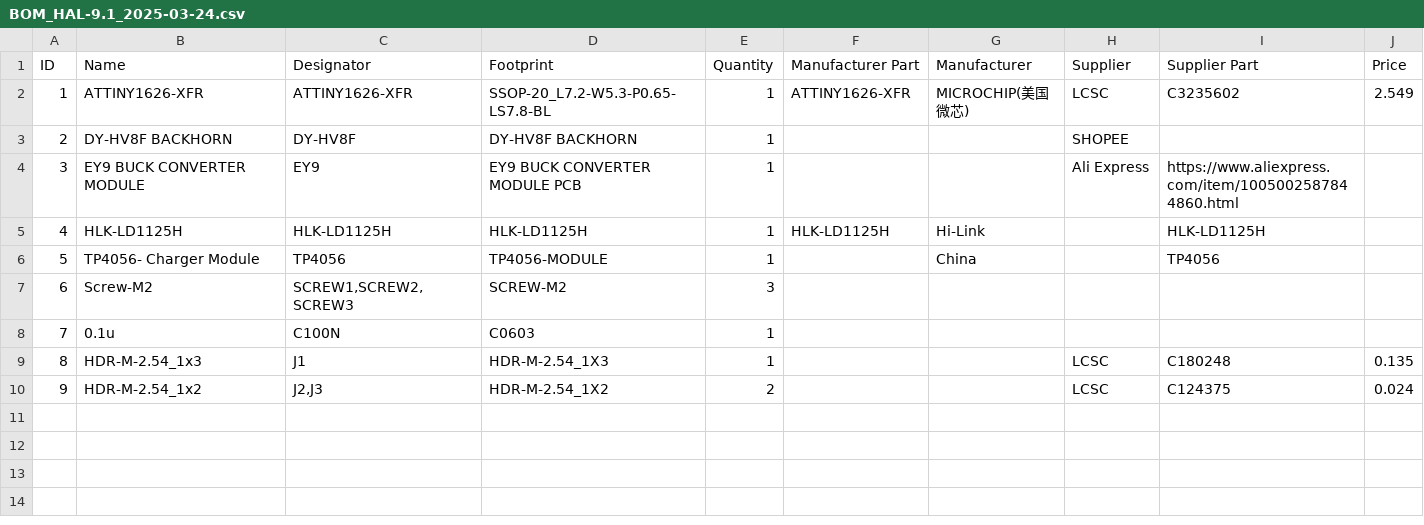
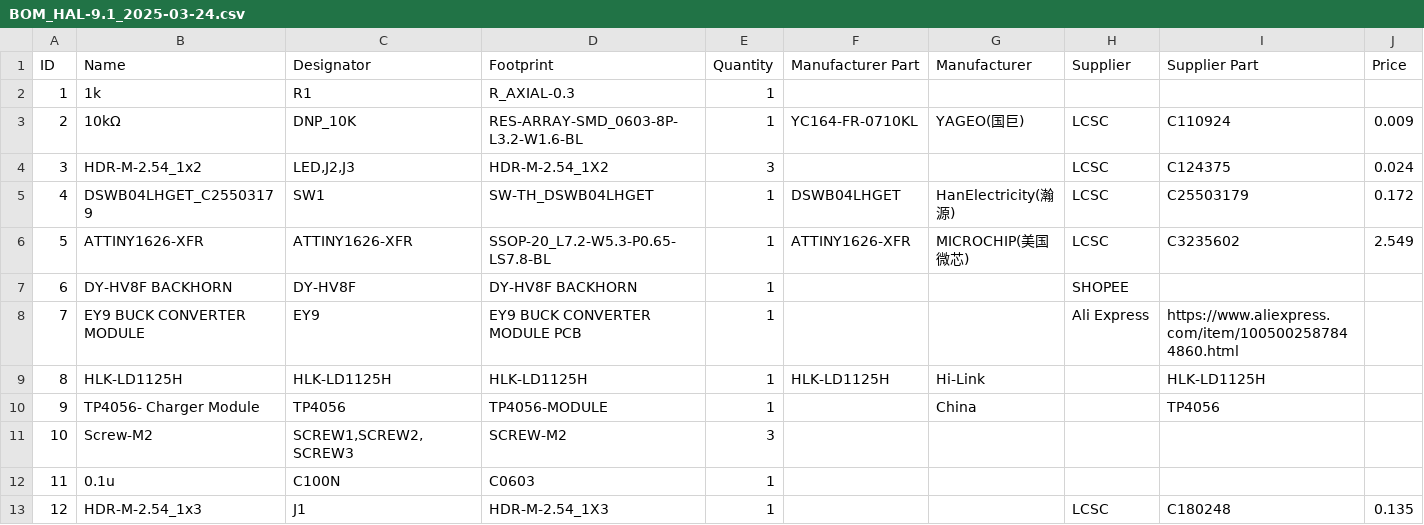
Before and after one commit to triodit/HAL, a CSV file: Gerber_Files/BOM_HAL-9.1_2025-03-24.csv, drawn as a sheet; removed rows and columns are numbered as before the commit, all else as after; the diff names each change by its address in the sheet, - before the commit and + after, or states it on an @@ line.

```diff
--- a/Gerber_Files/BOM_HAL-9.1_2025-03-24.csv
+++ b/Gerber_Files/BOM_HAL-9.1_2025-03-24.csv
+row 2: 1 | 1k | R1 | R_AXIAL-0.3 | 1
+row 3: 2 | 10kΩ | DNP_10K | RES-ARRAY-SMD_0603-8P-L3.2-W1.6-BL | 1 | YC164-FR-0710KL | YAGEO(国巨) | LCSC | C110924 | 0.009
+row 4: 3 | HDR-M-2.54_1x2 | LED,J2,J3 | HDR-M-2.54_1X2 | 3 |  |  | LCSC | C124375 | 0.024
+row 5: 4 | DSWB04LHGET_C25503179 | SW1 | SW-TH_DSWB04LHGET | 1 | DSWB04LHGET | HanElectricity(瀚源) | LCSC | C25503179 | 0.172
@@ column A (ID) renumbered between rows 6 and 13 @@
-row 10: 9 | HDR-M-2.54_1x2 | J2,J3 | HDR-M-2.54_1X2 | 2 |  |  | LCSC | C124375 | 0.024
```
Also changed, not shown: 42 other files.
